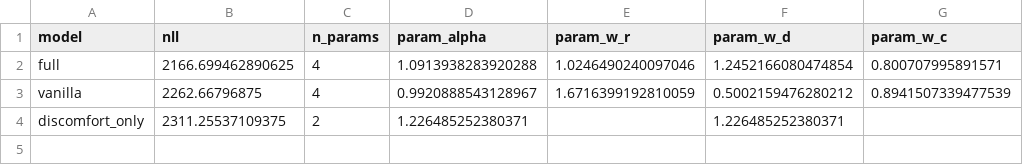
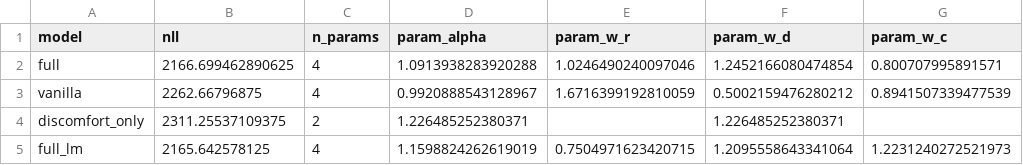
Before and after one commit to aliciamchen/sip, a CSV file: model/forward_planning_fit_results.csv, drawn as a sheet.

Commit message:
neurosym model implementation also with end to end LM WIP

```diff
--- a/model/forward_planning_fit_results.csv
+++ b/model/forward_planning_fit_results.csv
@@ -4 +4,2 @@ vanilla,2262.66796875,4,0.9920888543128967,1.6716399192810059,0.5002159476280212
 discomfort_only,2311.25537109375,2,1.226485252380371,,1.226485252380371,
+full_lm,2165.642578125,4,1.1598824262619019,0.7504971623420715,1.2095558643341064,1.2231240272521973
```
Also changed, not shown: 8 other files.
